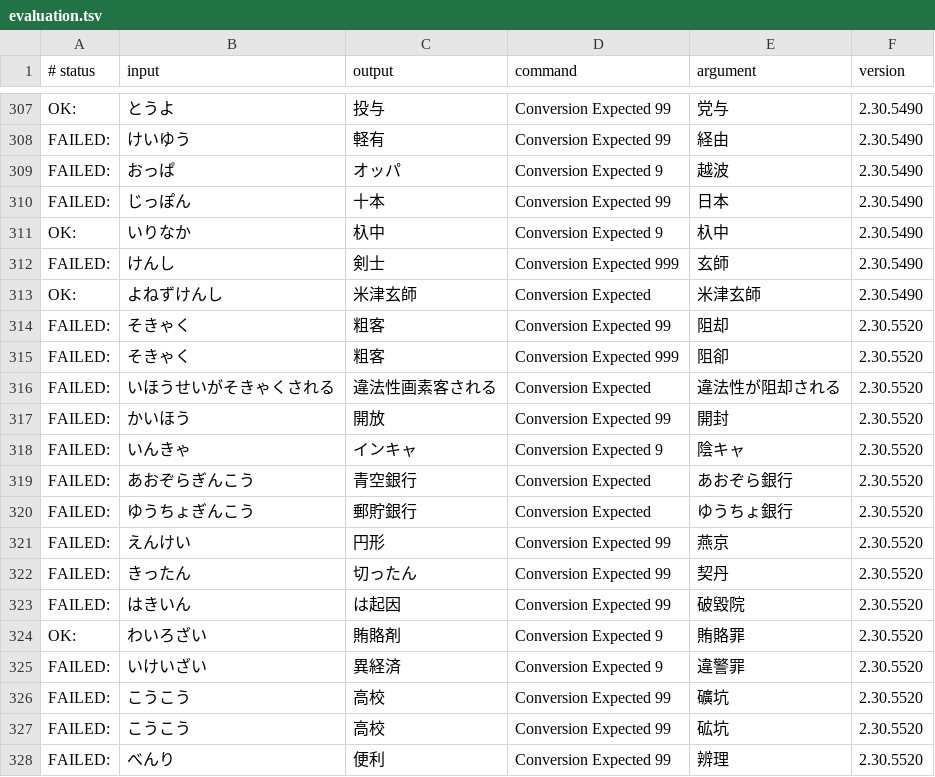
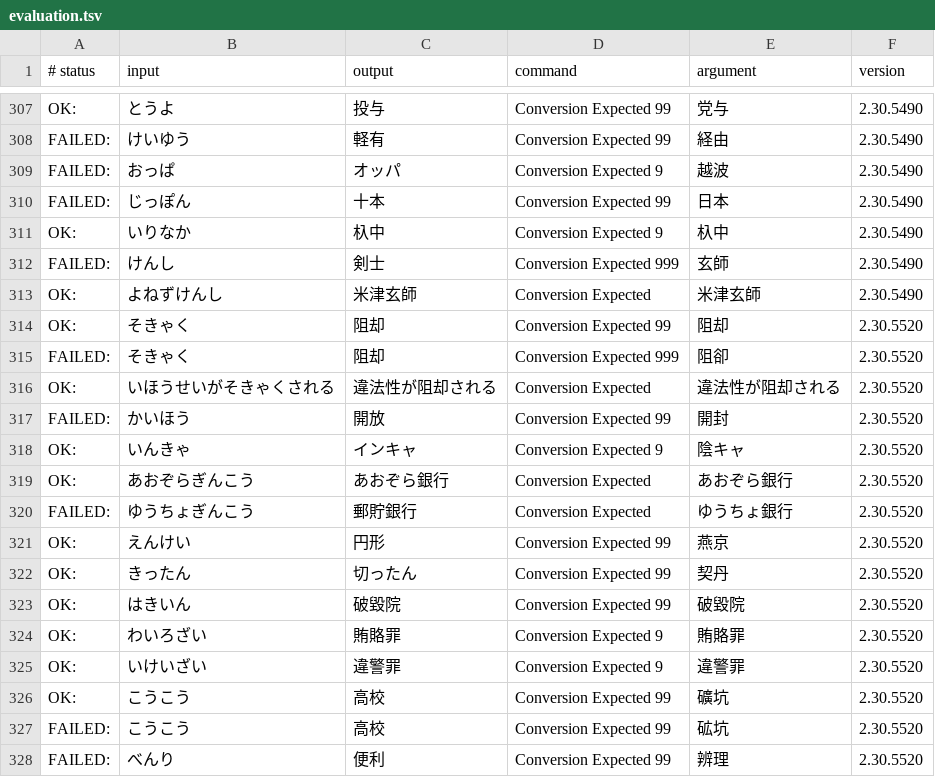
Before and after one commit to kimata1007/mozc-wai, a TSV file: src/data/dictionary_oss/evaluation.tsv, drawn as a sheet; only a part is shown, gaps mark what is left out; the diff covers the shown part only.

```diff
--- a/src/data/dictionary_oss/evaluation.tsv
+++ b/src/data/dictionary_oss/evaluation.tsv
@@ -313,15 +313,15 @@ FAILED:	けんし	剣士	Conversion Expected 999	玄師	2.30.5490
 OK:	よねずけんし	米津玄師	Conversion Expected	米津玄師	2.30.5490
-FAILED:	そきゃく	粗客	Conversion Expected 99	阻却	2.30.5520
-FAILED:	そきゃく	粗客	Conversion Expected 999	阻卻	2.30.5520
-FAILED:	いほうせいがそきゃくされる	違法性画素客される	Conversion Expected	違法性が阻却される	2.30.5520
+OK:	そきゃく	阻却	Conversion Expected 99	阻却	2.30.5520
+FAILED:	そきゃく	阻却	Conversion Expected 999	阻卻	2.30.5520
+OK:	いほうせいがそきゃくされる	違法性が阻却される	Conversion Expected	違法性が阻却される	2.30.5520
 FAILED:	かいほう	開放	Conversion Expected 99	開封	2.30.5520
-FAILED:	いんきゃ	インキャ	Conversion Expected 9	陰キャ	2.30.5520
-FAILED:	あおぞらぎんこう	青空銀行	Conversion Expected	あおぞら銀行	2.30.5520
+OK:	いんきゃ	インキャ	Conversion Expected 9	陰キャ	2.30.5520
+OK:	あおぞらぎんこう	あおぞら銀行	Conversion Expected	あおぞら銀行	2.30.5520
 FAILED:	ゆうちょぎんこう	郵貯銀行	Conversion Expected	ゆうちょ銀行	2.30.5520
-FAILED:	えんけい	円形	Conversion Expected 99	燕京	2.30.5520
-FAILED:	きったん	切ったん	Conversion Expected 99	契丹	2.30.5520
-FAILED:	はきいん	は起因	Conversion Expected 99	破毀院	2.30.5520
-OK:	わいろざい	賄賂剤	Conversion Expected 9	賄賂罪	2.30.5520
-FAILED:	いけいざい	異経済	Conversion Expected 9	違警罪	2.30.5520
-FAILED:	こうこう	高校	Conversion Expected 99	礦坑	2.30.5520
+OK:	えんけい	円形	Conversion Expected 99	燕京	2.30.5520
+OK:	きったん	切ったん	Conversion Expected 99	契丹	2.30.5520
+OK:	はきいん	破毀院	Conversion Expected 99	破毀院	2.30.5520
+OK:	わいろざい	賄賂罪	Conversion Expected 9	賄賂罪	2.30.5520
+OK:	いけいざい	違警罪	Conversion Expected 9	違警罪	2.30.5520
+OK:	こうこう	高校	Conversion Expected 99	礦坑	2.30.5520
 FAILED:	こうこう	高校	Conversion Expected 99	砿坑	2.30.5520
```
Also changed, not shown: 16 edited cells elsewhere in this file, src/data/dictionary_manual/places.tsv, src/data/dictionary_manual/words.tsv.
